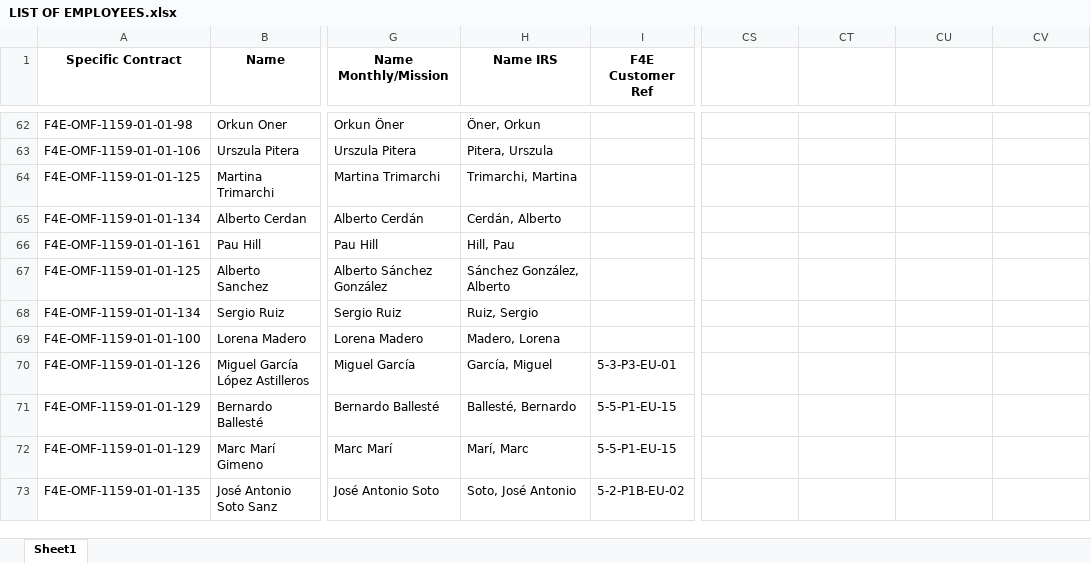
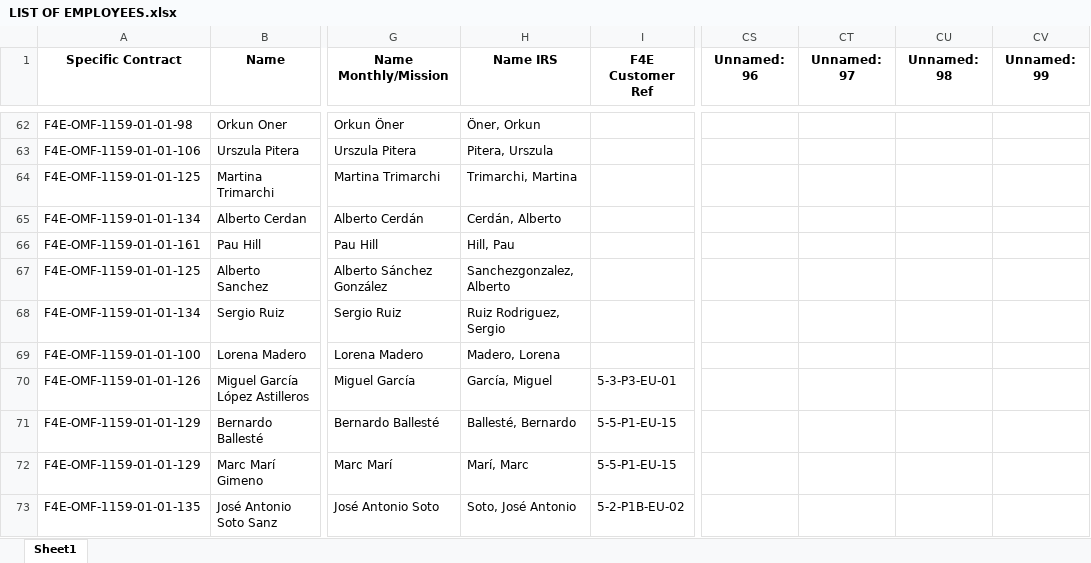
Before and after one commit to marcfr93/MR_Check, an Excel workbook: LIST OF EMPLOYEES.xlsx, sheet Sheet1, drawn as a sheet; only a part is shown, gaps mark what is left out; values as stored, in another font and other column widths than the file's, no borders; the diff covers the shown part only; the diff names each change by its address in the sheet, - before the commit and + after, or states it on an @@ line.

```diff
--- a/LIST OF EMPLOYEES.xlsx (sheet Sheet1)
+++ b/LIST OF EMPLOYEES.xlsx (sheet Sheet1)
-CS1: (empty)
+CS1: Unnamed: 96
-CT1: (empty)
+CT1: Unnamed: 97
-CU1: (empty)
+CU1: Unnamed: 98
-CV1: (empty)
+CV1: Unnamed: 99
-H67 (Name IRS): Sánchez González, Alberto
+H67 (Name IRS): Sanchezgonzalez, Alberto
-H68 (Name IRS): Ruiz, Sergio
+H68 (Name IRS): Ruiz Rodriguez, Sergio
```
Also changed, not shown: 71 edited cells elsewhere in this sheet.
